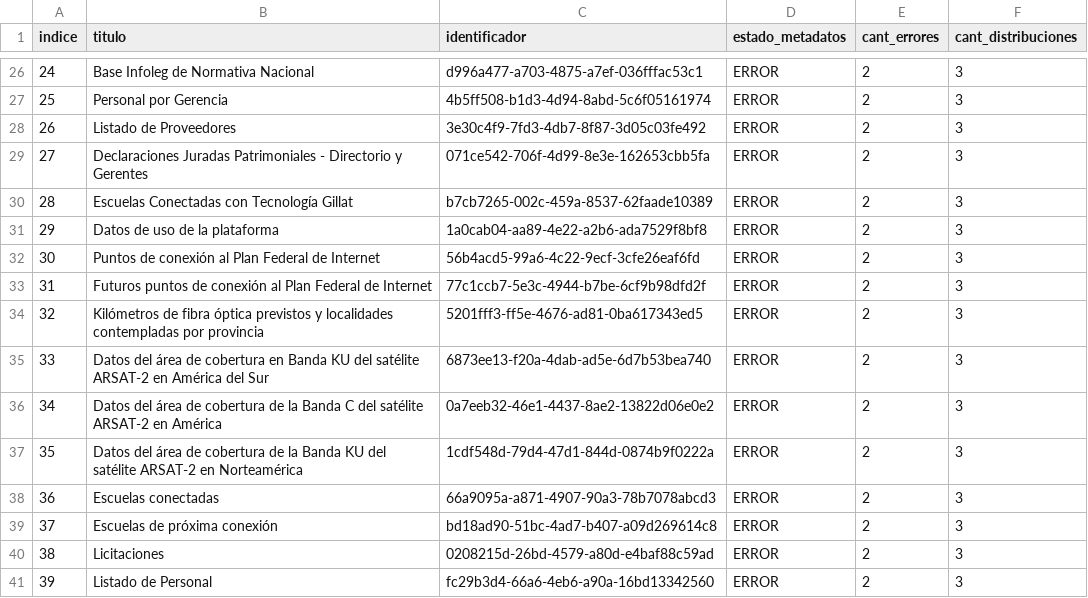
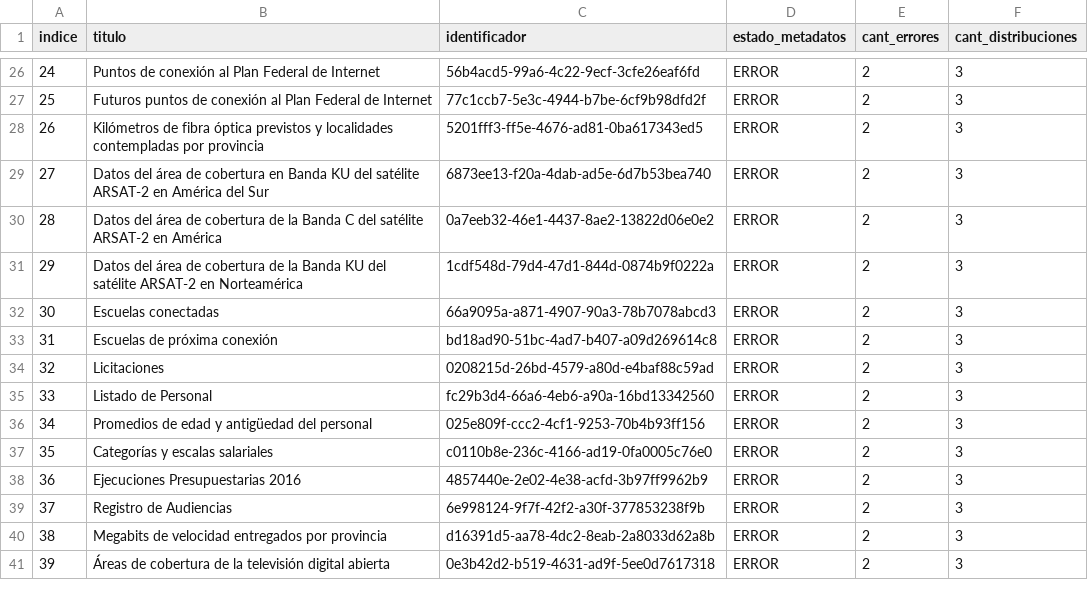
Before and after one commit to kant/libreria-catalogos, a CSV file: datosgobar/datasets.csv, drawn as a sheet; only a part is shown, gaps mark what is left out; the diff covers the shown part only.

```diff
--- a/datosgobar/datasets.csv
+++ b/datosgobar/datasets.csv
@@ -26,16 +26,16 @@ indice,titulo,identificador,estado_metadatos,cant_errores,cant_distribuciones
-24,Base Infoleg de Normativa Nacional,d996a477-a703-4875-a7ef-036fffac53c1,ERROR,2,3
-25,Personal por Gerencia,4b5ff508-b1d3-4d94-8abd-5c6f05161974,ERROR,2,3
-26,Listado de Proveedores,3e30c4f9-7fd3-4db7-8f87-3d05c03fe492,ERROR,2,3
-27,Declaraciones Juradas Patrimoniales - Directorio y Gerentes,071ce542-706f-4d99-8e3e-162653cbb5fa,ERROR,2,3
-28,Escuelas Conectadas con Tecnología Gillat,b7cb7265-002c-459a-8537-62faade10389,ERROR,2,3
-29,Datos de uso de la plataforma,1a0cab04-aa89-4e22-a2b6-ada7529f8bf8,ERROR,2,3
-30,Puntos de conexión al Plan Federal de Internet,56b4acd5-99a6-4c22-9ecf-3cfe26eaf6fd,ERROR,2,3
-31,Futuros puntos de conexión al Plan Federal de Internet,77c1ccb7-5e3c-4944-b7be-6cf9b98dfd2f,ERROR,2,3
-32,Kilómetros de fibra óptica previstos y localidades contempladas por provincia,5201fff3-ff5e-4676-ad81-0ba617343ed5,ERROR,2,3
-33,Datos del área de cobertura en Banda KU del satélite ARSAT-2 en América del Sur,6873ee13-f20a-4dab-ad5e-6d7b53bea740,ERROR,2,3
-34,Datos del área de cobertura de la Banda C del satélite ARSAT-2 en América,0a7eeb32-46e1-4437-8ae2-13822d06e0e2,ERROR,2,3
-35,Datos del área de cobertura de la Banda KU del satélite ARSAT-2 en Norteamérica,1cdf548d-79d4-47d1-844d-0874b9f0222a,ERROR,2,3
-36,Escuelas conectadas,66a9095a-a871-4907-90a3-78b7078abcd3,ERROR,2,3
-37,Escuelas de próxima conexión,bd18ad90-51bc-4ad7-b407-a09d269614c8,ERROR,2,3
-38,Licitaciones,0208215d-26bd-4579-a80d-e4baf88c59ad,ERROR,2,3
-39,Listado de Personal,fc29b3d4-66a6-4eb6-a90a-16bd13342560,ERROR,2,3
+24,Puntos de conexión al Plan Federal de Internet,56b4acd5-99a6-4c22-9ecf-3cfe26eaf6fd,ERROR,2,3
+25,Futuros puntos de conexión al Plan Federal de Internet,77c1ccb7-5e3c-4944-b7be-6cf9b98dfd2f,ERROR,2,3
+26,Kilómetros de fibra óptica previstos y localidades contempladas por provincia,5201fff3-ff5e-4676-ad81-0ba617343ed5,ERROR,2,3
+27,Datos del área de cobertura en Banda KU del satélite ARSAT-2 en América del Sur,6873ee13-f20a-4dab-ad5e-6d7b53bea740,ERROR,2,3
+28,Datos del área de cobertura de la Banda C del satélite ARSAT-2 en América,0a7eeb32-46e1-4437-8ae2-13822d06e0e2,ERROR,2,3
+29,Datos del área de cobertura de la Banda KU del satélite ARSAT-2 en Norteamérica,1cdf548d-79d4-47d1-844d-0874b9f0222a,ERROR,2,3
+30,Escuelas conectadas,66a9095a-a871-4907-90a3-78b7078abcd3,ERROR,2,3
+31,Escuelas de próxima conexión,bd18ad90-51bc-4ad7-b407-a09d269614c8,ERROR,2,3
+32,Licitaciones,0208215d-26bd-4579-a80d-e4baf88c59ad,ERROR,2,3
+33,Listado de Personal,fc29b3d4-66a6-4eb6-a90a-16bd13342560,ERROR,2,3
+34,Promedios de edad y antigüedad del personal,025e809f-ccc2-4cf1-9253-70b4b93ff156,ERROR,2,3
+35,Categorías y escalas salariales,c0110b8e-236c-4166-ad19-0fa0005c76e0,ERROR,2,3
+36,Ejecuciones Presupuestarias 2016,4857440e-2e02-4e38-acfd-3b97ff9962b9,ERROR,2,3
+37,Registro de Audiencias,6e998124-9f7f-42f2-a30f-377853238f9b,ERROR,2,3
+38,Megabits de velocidad entregados por provincia,d16391d5-aa78-4dc2-8eab-2a8033d62a8b,ERROR,2,3
+39,Áreas de cobertura de la televisión digital abierta,0e3b42d2-b519-4631-ad9f-5ee0d7617318,ERROR,2,3
```
Also changed, not shown: 95 edited cells elsewhere in this file.
